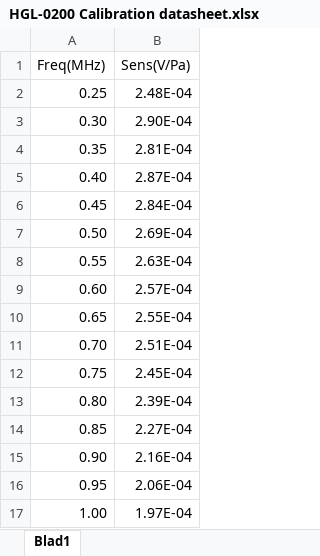
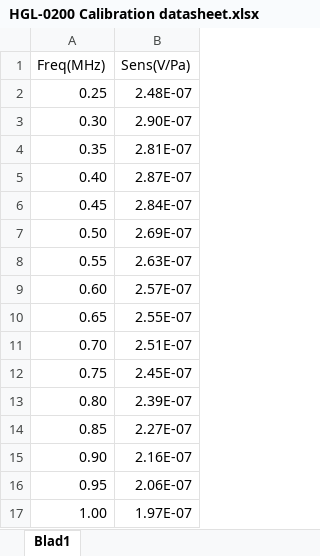
Before and after one commit to Donders-Institute/Radboud-FUS-measurement-kit, an Excel workbook: SonoRover One/software/src/config/hydrophones/HGL-0200 Calibration datasheet.xlsx, sheet Blad1, drawn as a sheet; values as stored, in another font and other column widths than the file's, no borders; the diff names each change by its address in the sheet, - before the commit and + after, or states it on an @@ line.

Commit message:
Update HGL-0200 Calibration datasheet.xlsx

```diff
--- a/SonoRover One/software/src/config/hydrophones/HGL-0200 Calibration datasheet.xlsx (sheet Blad1)
+++ b/SonoRover One/software/src/config/hydrophones/HGL-0200 Calibration datasheet.xlsx (sheet Blad1)
-B2 (Sens(V/Pa)): 2.48E-04
+B2 (Sens(V/Pa)): 2.48E-07
-B3 (Sens(V/Pa)): 2.90E-04
+B3 (Sens(V/Pa)): 2.90E-07
-B4 (Sens(V/Pa)): 2.81E-04
+B4 (Sens(V/Pa)): 2.81E-07
-B5 (Sens(V/Pa)): 2.87E-04
+B5 (Sens(V/Pa)): 2.87E-07
-B6 (Sens(V/Pa)): 2.84E-04
+B6 (Sens(V/Pa)): 2.84E-07
-B7 (Sens(V/Pa)): 2.69E-04
+B7 (Sens(V/Pa)): 2.69E-07
-B8 (Sens(V/Pa)): 2.63E-04
+B8 (Sens(V/Pa)): 2.63E-07
-B9 (Sens(V/Pa)): 2.57E-04
+B9 (Sens(V/Pa)): 2.57E-07
-B10 (Sens(V/Pa)): 2.55E-04
+B10 (Sens(V/Pa)): 2.55E-07
-B11 (Sens(V/Pa)): 2.51E-04
+B11 (Sens(V/Pa)): 2.51E-07
-B12 (Sens(V/Pa)): 2.45E-04
+B12 (Sens(V/Pa)): 2.45E-07
-B13 (Sens(V/Pa)): 2.39E-04
+B13 (Sens(V/Pa)): 2.39E-07
-B14 (Sens(V/Pa)): 2.27E-04
+B14 (Sens(V/Pa)): 2.27E-07
-B15 (Sens(V/Pa)): 2.16E-04
+B15 (Sens(V/Pa)): 2.16E-07
-B16 (Sens(V/Pa)): 2.06E-04
+B16 (Sens(V/Pa)): 2.06E-07
-B17 (Sens(V/Pa)): 1.97E-04
+B17 (Sens(V/Pa)): 1.97E-07
```
